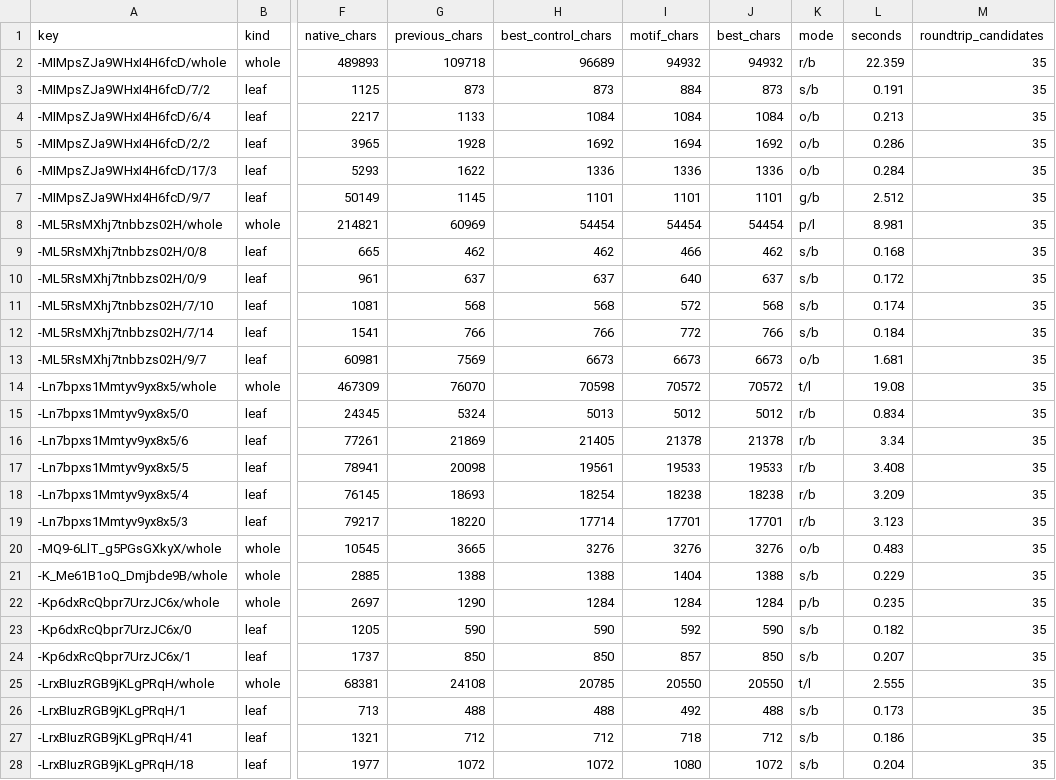
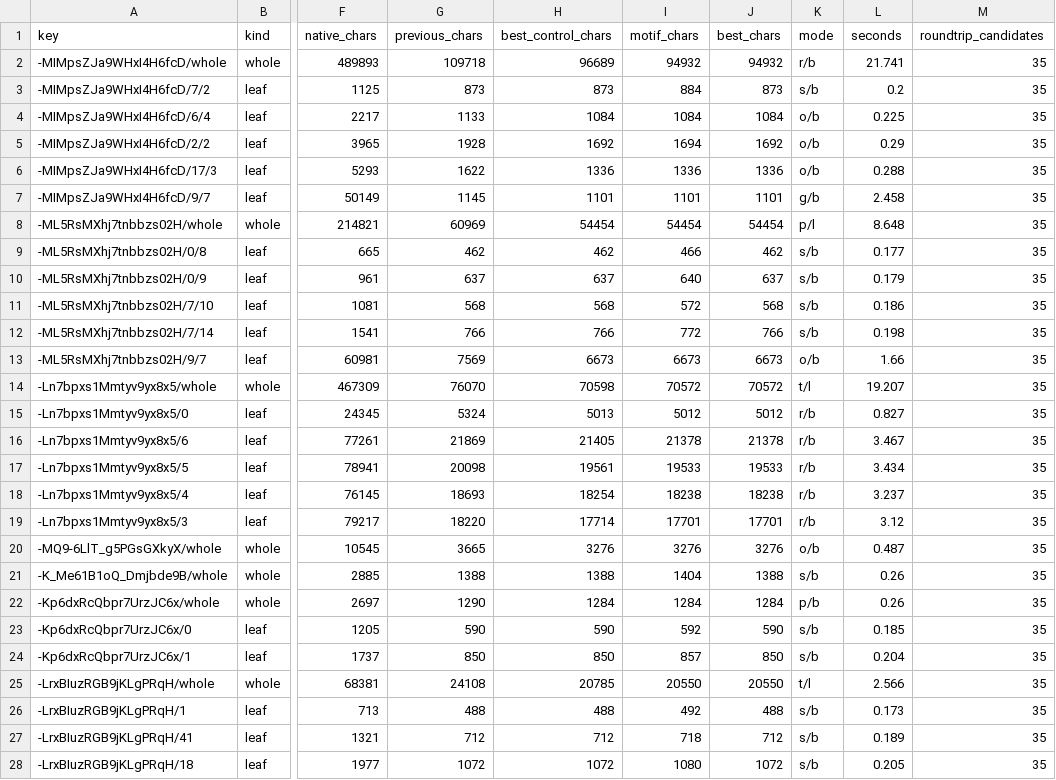
Before and after one commit to M45-Science/Factorio-Compact-Blueprints, a CSV file: block-results.csv, drawn as a sheet; only a part is shown, gaps mark what is left out; the diff covers the shown part only; the diff names each change by its address in the sheet, - before the commit and + after, or states it on an @@ line.

```diff
--- a/block-results.csv
+++ b/block-results.csv
-L2 (seconds): 22.359
+L2 (seconds): 21.741
-L3 (seconds): 0.191
+L3 (seconds): 0.2
-L4 (seconds): 0.213
+L4 (seconds): 0.225
-L5 (seconds): 0.286
+L5 (seconds): 0.29
-L6 (seconds): 0.284
+L6 (seconds): 0.288
-L7 (seconds): 2.512
+L7 (seconds): 2.458
-L8 (seconds): 8.981
+L8 (seconds): 8.648
-L9 (seconds): 0.168
+L9 (seconds): 0.177
-L10 (seconds): 0.172
+L10 (seconds): 0.179
-L11 (seconds): 0.174
+L11 (seconds): 0.186
-L12 (seconds): 0.184
+L12 (seconds): 0.198
-L13 (seconds): 1.681
+L13 (seconds): 1.66
-L14 (seconds): 19.08
+L14 (seconds): 19.207
-L15 (seconds): 0.834
+L15 (seconds): 0.827
-L16 (seconds): 3.34
+L16 (seconds): 3.467
-L17 (seconds): 3.408
+L17 (seconds): 3.434
-L18 (seconds): 3.209
+L18 (seconds): 3.237
-L19 (seconds): 3.123
+L19 (seconds): 3.12
-L20 (seconds): 0.483
+L20 (seconds): 0.487
-L21 (seconds): 0.229
+L21 (seconds): 0.26
-L22 (seconds): 0.235
+L22 (seconds): 0.26
-L23 (seconds): 0.182
+L23 (seconds): 0.185
-L24 (seconds): 0.207
+L24 (seconds): 0.204
-L25 (seconds): 2.555
+L25 (seconds): 2.566
-L27 (seconds): 0.186
+L27 (seconds): 0.189
-L28 (seconds): 0.204
+L28 (seconds): 0.205
```
Also changed, not shown: 40 edited cells elsewhere in this file, 13 other files.
